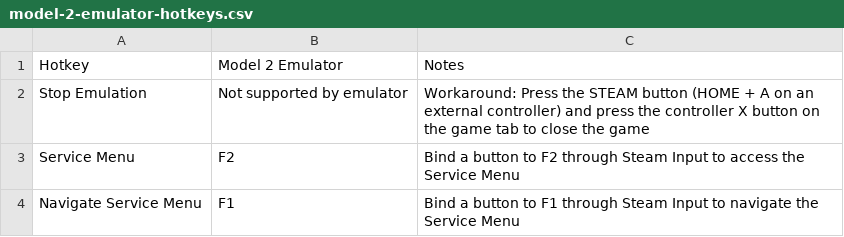
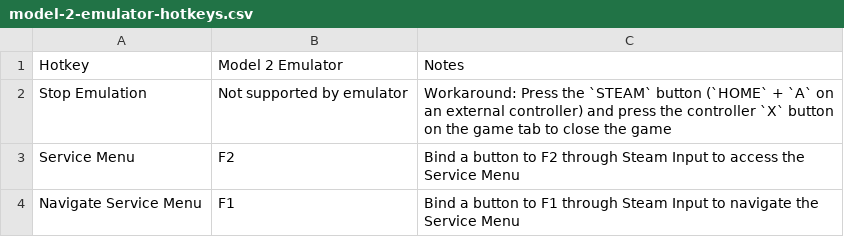
Before and after one commit to EmuDeck/emudeck.github.io, a CSV file: docs/tables/model-2-emulator-hotkeys.csv, drawn as a sheet.

Commit message:
[Model 2] Code block hotkeys

```diff
--- a/docs/tables/model-2-emulator-hotkeys.csv
+++ b/docs/tables/model-2-emulator-hotkeys.csv
@@ -1,3 +1,3 @@
 Hotkey,Model 2 Emulator,Notes
-Stop Emulation,Not supported by emulator,Workaround: Press the STEAM button (HOME + A on an external controller) and press the controller X button on the game tab to close the game
+Stop Emulation,Not supported by emulator,Workaround: Press the `STEAM` button (`HOME` + `A` on an external controller) and press the controller `X` button on the game tab to close the game
 Service Menu,F2,Bind a button to F2 through Steam Input to access the Service Menu
```
